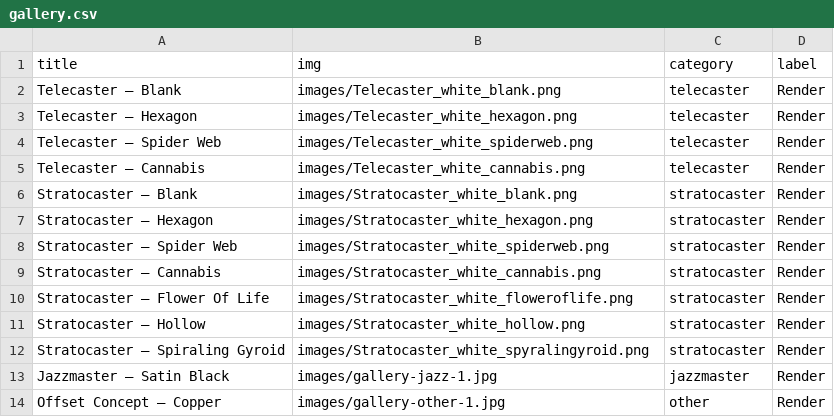
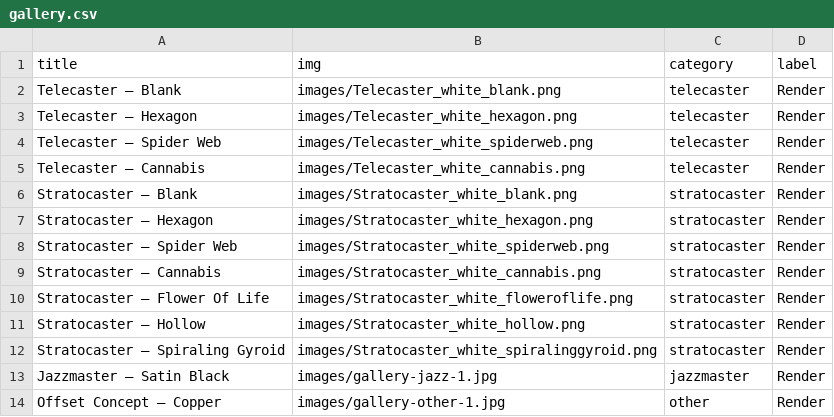
Before and after one commit to dvdspncr334/Website, a CSV file: data/gallery.csv, drawn as a sheet.

Commit message:
Fix typo in image filename for Spiraling Gyroid

```diff
--- a/data/gallery.csv
+++ b/data/gallery.csv
@@ -11,3 +11,3 @@ Stratocaster – Flower Of Life,images/Stratocaster_white_floweroflife.png,strat
 Stratocaster – Hollow,images/Stratocaster_white_hollow.png,stratocaster,Render
-Stratocaster – Spiraling Gyroid,images/Stratocaster_white_spyralingyroid.png,stratocaster,Render
+Stratocaster – Spiraling Gyroid,images/Stratocaster_white_spiralinggyroid.png,stratocaster,Render
 Jazzmaster – Satin Black,images/gallery-jazz-1.jpg,jazzmaster,Render
```
